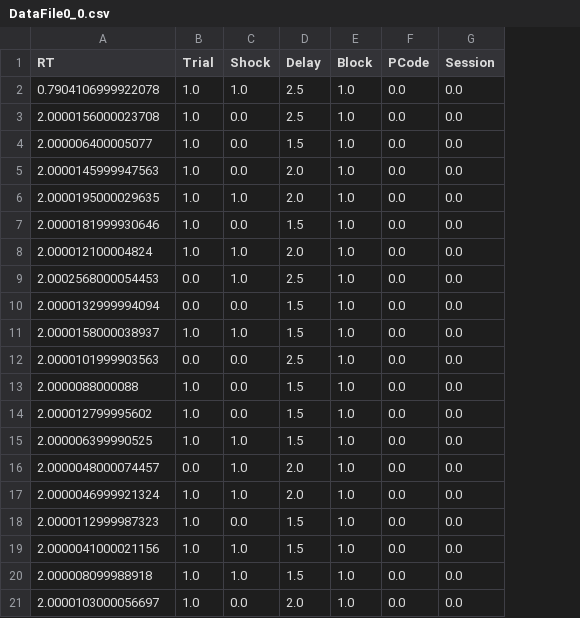
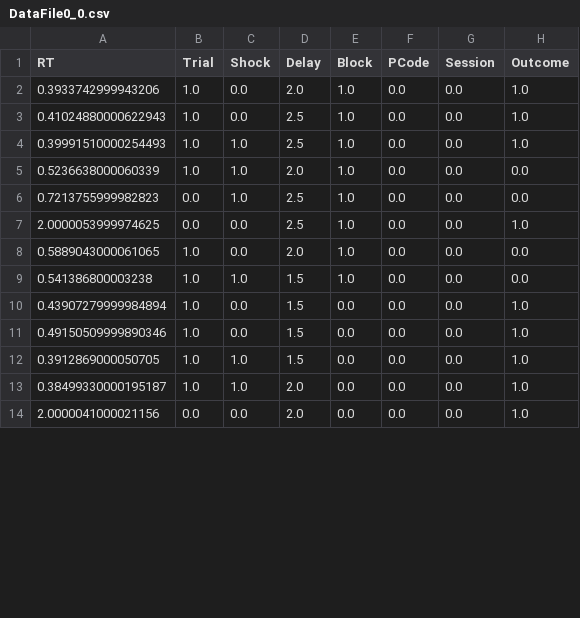
Before and after one commit to ortegauriol/ShootingPy, a CSV file: DataFile0_0.csv, drawn as a sheet; only a part is shown; removed rows and columns are numbered as before the commit, all else as after; the diff covers the shown part only; the diff names each change by its address in the sheet, - before the commit and + after, or states it on an @@ line.

```diff
--- a/DataFile0_0.csv
+++ b/DataFile0_0.csv
+column H (Outcome), rows 2-7: 1.0 | 1.0 | 1.0 | 0.0 | 0.0 | 1.0; rows 9-14: 0.0 | 1.0 | 1.0 | 1.0 | 1.0 | 1.0
-row 2: 0.7904106999922078 | 1.0 | 1.0 | 2.5 | 1.0 | 0.0 | 0.0
-A2 (RT): 2.0000156000023708
+A2 (RT): 0.3933742999943206
-D2 (Delay): 2.5
+D2 (Delay): 2.0
-A3 (RT): 2.000006400005077
+A3 (RT): 0.41024880000622943
-D3 (Delay): 1.5
+D3 (Delay): 2.5
-row 5: 2.0000145999947563 | 1.0 | 0.0 | 2.0 | 1.0 | 0.0 | 0.0
-A4 (RT): 2.0000195000029635
+A4 (RT): 0.39991510000254493
-D4 (Delay): 2.0
+D4 (Delay): 2.5
-row 7: 2.0000181999930646 | 1.0 | 0.0 | 1.5 | 1.0 | 0.0 | 0.0
-A5 (RT): 2.000012100004824
+A5 (RT): 0.5236638000060339
-A6 (RT): 2.0002568000054453
+A6 (RT): 0.7213755999982823
-A7 (RT): 2.0000132999994094
+A7 (RT): 2.0000053999974625
-D7 (Delay): 1.5
+D7 (Delay): 2.5
+row 8: 0.5889043000061065 | 1.0 | 0.0 | 2.0 | 1.0 | 0.0 | 0.0 | 0.0
-A9 (RT): 2.0000158000038937
+A9 (RT): 0.541386800003238
-row 12: 2.0000101999903563 | 0.0 | 0.0 | 2.5 | 1.0 | 0.0 | 0.0
-A10 (RT): 2.0000088000088
+A10 (RT): 0.43907279999984894
-E10:E12 (Block): 1.0
+E10:E12 (Block): 0.0
-A11 (RT): 2.000012799995602
+A11 (RT): 0.49150509999890346
-A12 (RT): 2.000006399990525
+A12 (RT): 0.3912869000050705
-row 16: 2.0000048000074457 | 0.0 | 1.0 | 2.0 | 1.0 | 0.0 | 0.0
-A13 (RT): 2.0000046999921324
+A13 (RT): 0.38499330000195187
-E13 (Block): 1.0
+E13 (Block): 0.0
-row 18: 2.0000112999987323 | 1.0 | 0.0 | 1.5 | 1.0 | 0.0 | 0.0
-B14 (Trial): 1.0
+B14 (Trial): 0.0
-C14 (Shock): 1.0
+C14 (Shock): 0.0
-D14 (Delay): 1.5
+D14 (Delay): 2.0
-E14 (Block): 1.0
+E14 (Block): 0.0
-row 20: 2.000008099988918 | 1.0 | 1.0 | 1.5 | 1.0 | 0.0 | 0.0
-row 21: 2.0000103000056697 | 1.0 | 0.0 | 2.0 | 1.0 | 0.0 | 0.0
```
Also changed, not shown: 1 added row, 2 removed rows and 4 edited cells elsewhere in this file, 8 other files.
